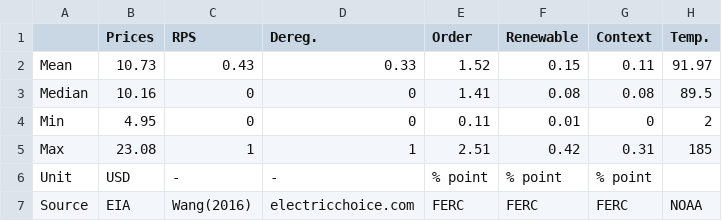
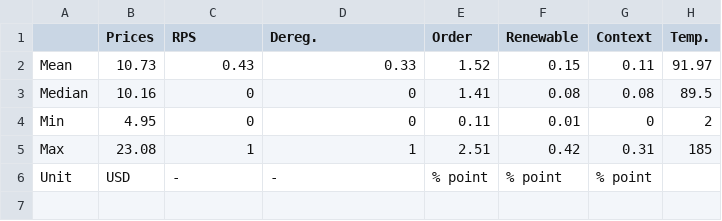
Before and after one commit to devvartpoddar/Energy-and-Compliance, a CSV file: Input/processed/variables.csv, drawn as a sheet; the diff names each change by its address in the sheet, - before the commit and + after, or states it on an @@ line.

Commit message:
Update variables.csv

```diff
--- a/Input/processed/variables.csv
+++ b/Input/processed/variables.csv
-row 7: Source | EIA | Wang(2016) | electricchoice.com | FERC | FERC | FERC | NOAA
```
